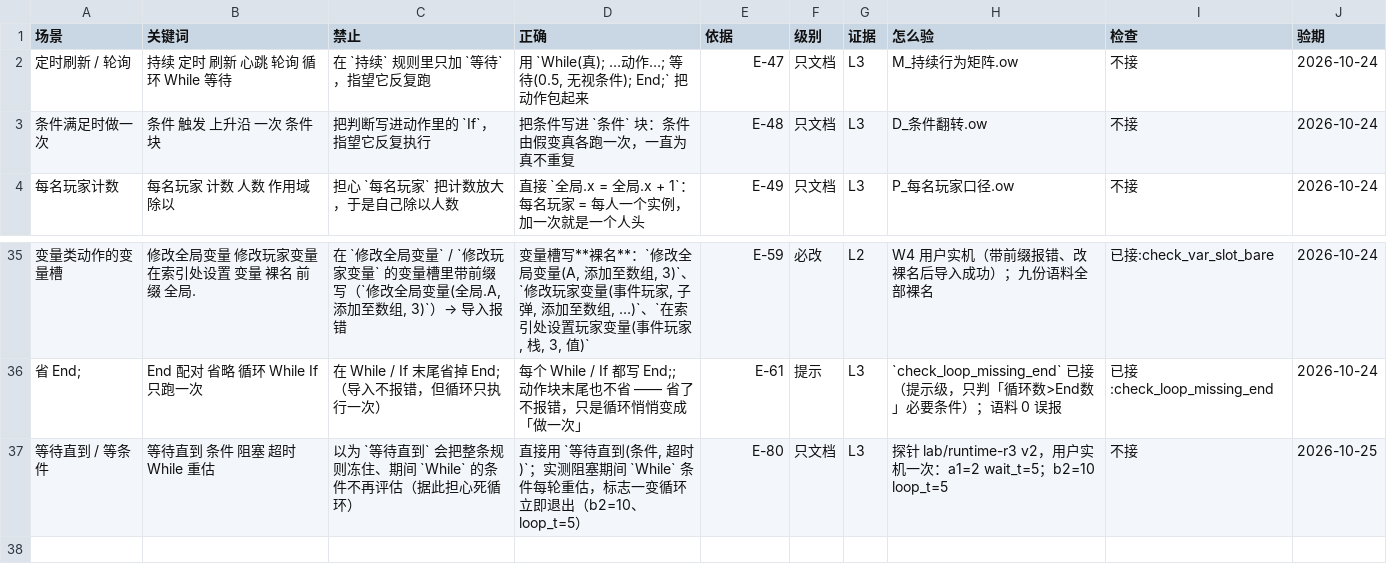
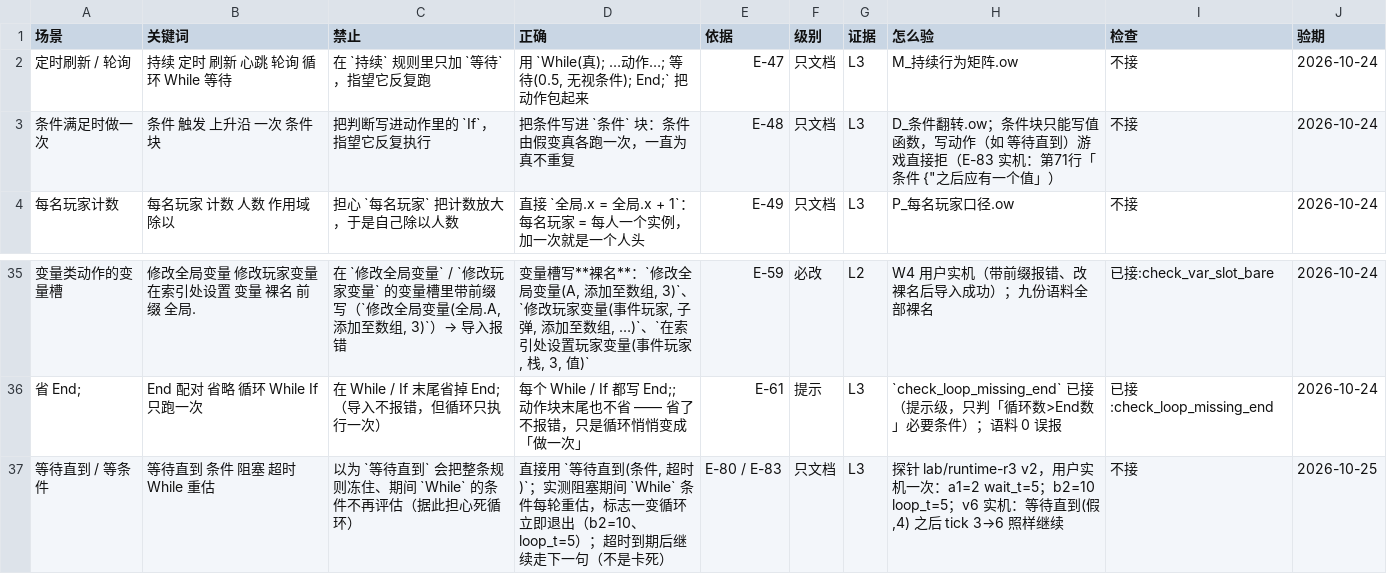
Before and after one commit to sandsand244263/overwatch-workshop-lite-skills, a TSV file: docs/rules.tsv, drawn as a sheet; only a part is shown, gaps mark what is left out; the diff names each change by its address in the sheet, - before the commit and + after, or states it on an @@ line.

Commit message:
release: v3.19.0 —— 事实表对账接进 devcheck + 两条新提示 + 运行时 E-83
- 版本号三处对齐（VERSION / SKILL.md / .claude-plugin/marketplace.json）
- 新增 tools/audit_rules.py：事实表 ⇄ 校验器四类对账，并进 devcheck 第 1 行（总行数仍 5）
- 「检查」列统一四种写法；10 条「已接(内建)」全部落到具体函数（0 条未定）
- 又抓到两条真漂移（HUD 原地更新 / 伤害系数相乘）并各补反例
- 新增提示 check_hud_no_text_slots、check_prestart_damage（语料 0 误报）
- 运行时 E-83：等待直到 超时后继续、条件块拒收动作、事件里玩家变量每人一份
- 表文修正：等待第二参数补第三个词；导出文件直导注明部分覆盖
- 回归：正 82/82、反 65/65、calib 43 偏差 0、模式 55 干净、语料通过、对账错 0 疑似 0

```diff
--- a/docs/rules.tsv
+++ b/docs/rules.tsv
-H3 (怎么验): D_条件翻转.ow
+H3 (怎么验): D_条件翻转.ow；条件块只能写值函数，写动作（如 等待直到）游戏直接拒（E-83 实机：第71行「条件 {"之后应有一个值」）
-D37 (正确): …b2=10、loop_t=5）
+D37 (正确): …b2=10、loop_t=5）；超时到期后继续走下一句（不是卡死）
-E37 (依据): E-80
+E37 (依据): E-80 / E-83
-H37 (怎么验): …b2=10 loop_t=5
+H37 (怎么验): …b2=10 loop_t=5；v6 实机：等待直到(假,4) 之后 tick 3→6 照样继续
```
Also changed, not shown: 4 other files.
